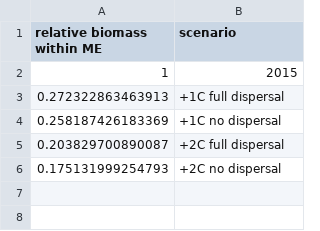
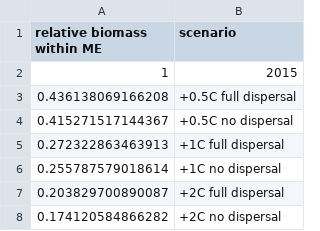
Before and after one commit to bsfranklin/COCA, a CSV file: biomass_SVSPP_301_spring_scenarios_for_GAMS.csv, drawn as a sheet.

```diff
--- a/biomass_SVSPP_301_spring_scenarios_for_GAMS.csv
+++ b/biomass_SVSPP_301_spring_scenarios_for_GAMS.csv
@@ -2,5 +2,7 @@
 1,"2015"
+0.436138069166208,"+0.5C full dispersal"
+0.415271517144367,"+0.5C no dispersal"
 0.272322863463913,"+1C full dispersal"
-0.258187426183369,"+1C no dispersal"
+0.255787579018614,"+1C no dispersal"
 0.203829700890087,"+2C full dispersal"
-0.175131999254793,"+2C no dispersal"
+0.174120584866282,"+2C no dispersal"
```
Also changed, not shown: kg_per_tow_SVSPP_301_spring_scenarios_for_GAMS.csv, 5 other files.
